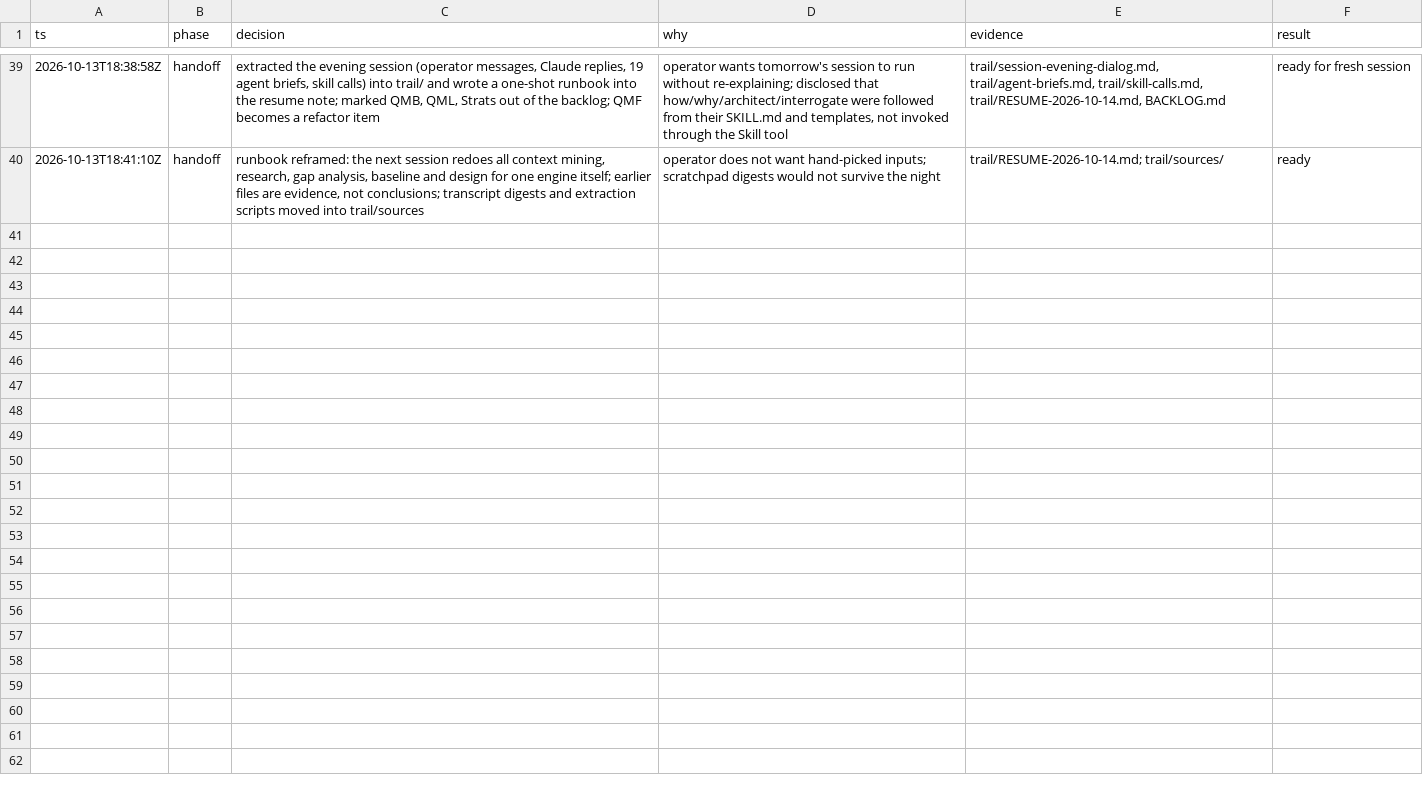
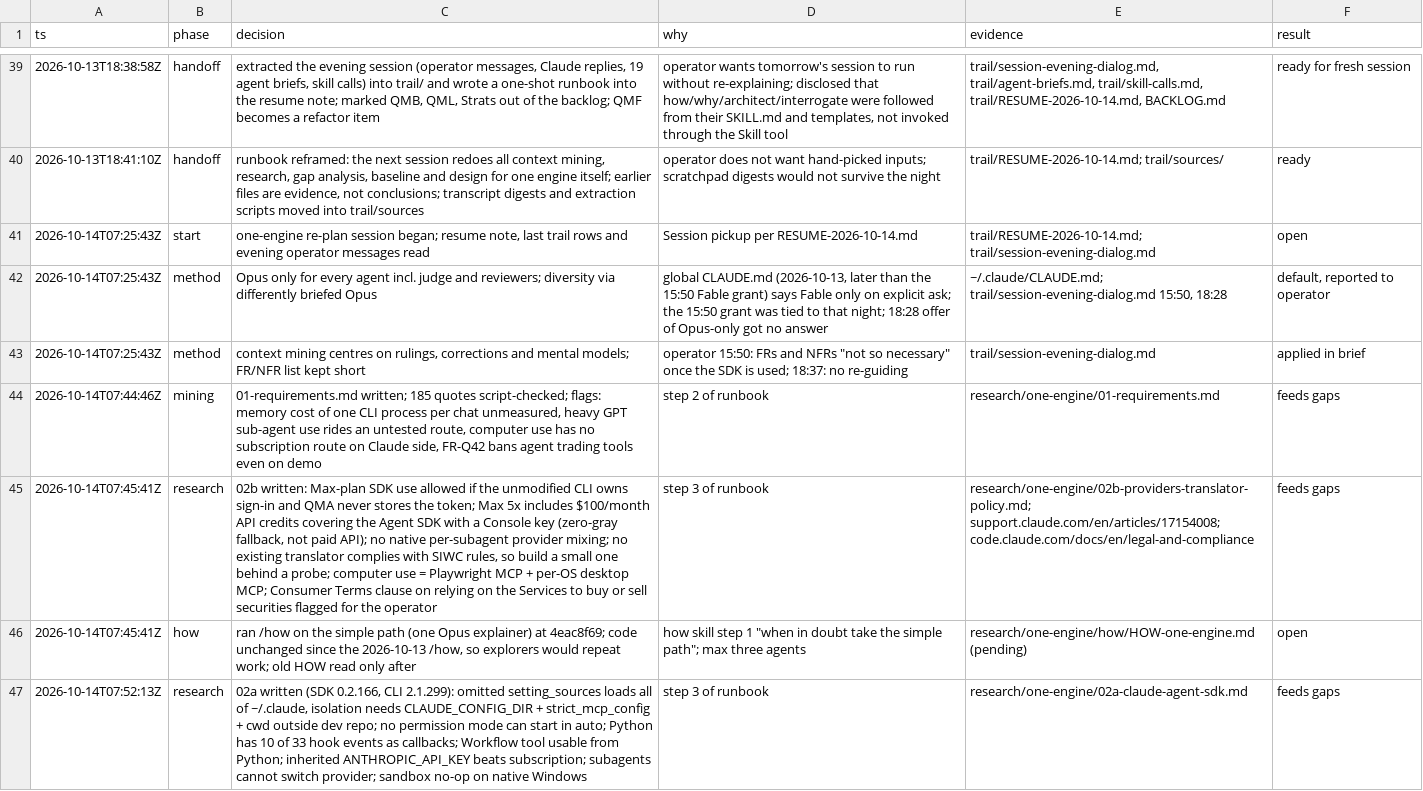
Before and after one commit to mubarakhimself-byte/QMX, a TSV file: tracker/qma-v2/trail/decisions.tsv, drawn as a sheet; only a part is shown, gaps mark what is left out; the diff names each change by its address in the sheet, - before the commit and + after, or states it on an @@ line.

```diff
--- a/tracker/qma-v2/trail/decisions.tsv
+++ b/tracker/qma-v2/trail/decisions.tsv
+row 41: 2026-10-14T07:25:43Z | start | one-engine re-plan session began; resume note, last trail rows and evening operator messages read | Session pickup per RESUME-2026-10-14.md | trail/RESUME-2026-10-14.md; trail/session-evening-dialog.md | open
+row 42: 2026-10-14T07:25:43Z | method | Opus only for every agent incl. judge and reviewers; diversity via differently briefed Opus | global CLAUDE.md (2026-10-13, later than the 15:50 Fable grant) says Fable only on explicit ask; the 15:50 grant was tied to that night; 18:28 offer of Opus-only got no answer | ~/.claude/CLAUDE.md; trail/session-evening-dialog.md 15:50, 18:28 | default, reported to operator
+row 43: 2026-10-14T07:25:43Z | method | context mining centres on rulings, corrections and mental models; FR/NFR list kept short | operator 15:50: FRs and NFRs "not so necessary" once the SDK is used; 18:37: no re-guiding | trail/session-evening-dialog.md | applied in brief
+row 44: 2026-10-14T07:44:46Z | mining | 01-requirements.md written; 185 quotes script-checked; flags: memory cost of one CLI process per chat unmeasured, heavy GPT sub-agent use rides an untested route, computer use has no subscription route on Claude side, FR-Q42 bans agent trading tools even on demo | step 2 of runbook | research/one-engine/01-requirements.md | feeds gaps
+row 45: 2026-10-14T07:45:41Z | research | 02b written: Max-plan SDK use allowed if the unmodified CLI owns sign-in and QMA never stores the token; Max 5x includes $100/month API credits covering the Agent SDK with a Console key (zero-gray fallback, not paid API); no native per-subagent provider mixing; no existing translator complies with SIWC rules, so build a small one behind a probe; computer use = Playwright MCP + per-OS desktop MCP; Consumer Terms clause on relying on the Services to buy or sell securities flagged for the operator | step 3 of runbook | research/one-engine/02b-providers-translator-policy.md; support.claude.com/en/articles/17154008; code.claude.com/docs/en/legal-and-compliance | feeds gaps
+row 46: 2026-10-14T07:45:41Z | how | ran /how on the simple path (one Opus explainer) at 4eac8f69; code unchanged since the 2026-10-13 /how, so explorers would repeat work; old HOW read only after | how skill step 1 "when in doubt take the simple path"; max three agents | research/one-engine/how/HOW-one-engine.md (pending) | open
+row 47: 2026-10-14T07:52:13Z | research | 02a written (SDK 0.2.166, CLI 2.1.299): omitted setting_sources loads all of ~/.claude, isolation needs CLAUDE_CONFIG_DIR + strict_mcp_config + cwd outside dev repo; no permission mode can start in auto; Python has 10 of 33 hook events as callbacks; Workflow tool usable from Python; inherited ANTHROPIC_API_KEY beats subscription; subagents cannot switch provider; sandbox no-op on native Windows | step 3 of runbook | research/one-engine/02a-claude-agent-sdk.md | feeds gaps
```
Also changed, not shown: 4 other files.
